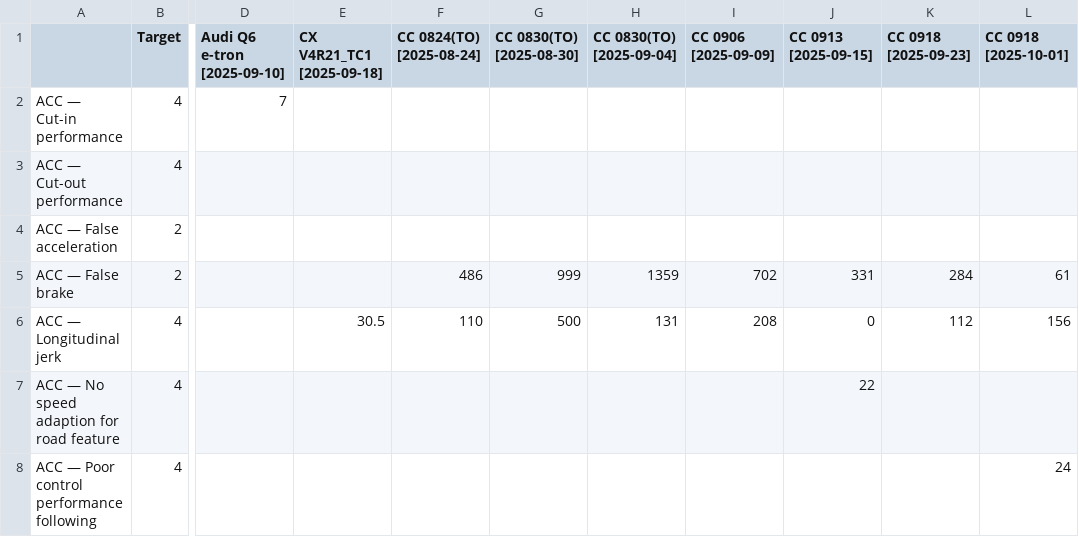
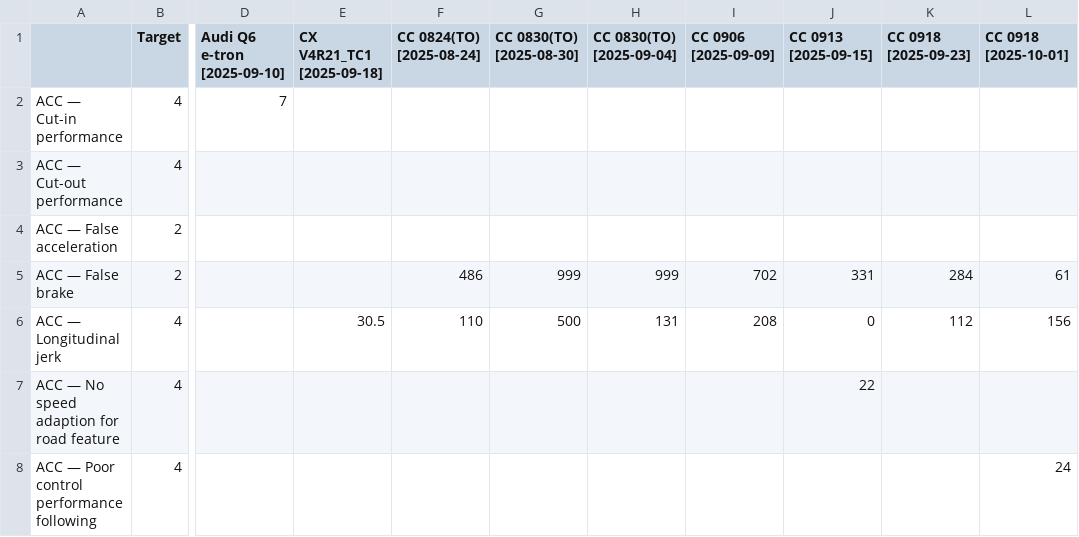
Before and after one commit to Lynoit/lynoit.github.io, a CSV file: weekly_kpi_data.csv, drawn as a sheet; only a part is shown, gaps mark what is left out; the diff names each change by its address in the sheet, - before the commit and + after, or states it on an @@ line.

Commit message:
Update weekly_kpi_data.csv

```diff
--- a/weekly_kpi_data.csv
+++ b/weekly_kpi_data.csv
-H5 (CC 0830(TO) [2025-09-04]): 1359
+H5 (CC 0830(TO) [2025-09-04]): 999
```
